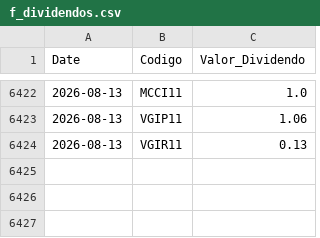
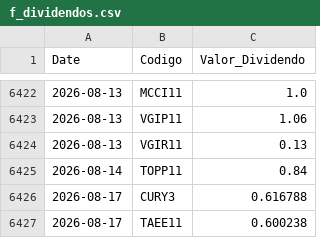
Before and after one commit to GabrielSantos15/brazilian-market-analytics, a CSV file: dados/f_dividendos.csv, drawn as a sheet; only a part is shown, gaps mark what is left out.

```diff
--- a/dados/f_dividendos.csv
+++ b/dados/f_dividendos.csv
@@ -6424 +6424,4 @@ Date,Codigo,Valor_Dividendo
 2026-08-13,VGIR11,0.13
+2026-08-14,TOPP11,0.84
+2026-08-17,CURY3,0.616788
+2026-08-17,TAEE11,0.600238
```
Also changed, not shown: 1 other file.
